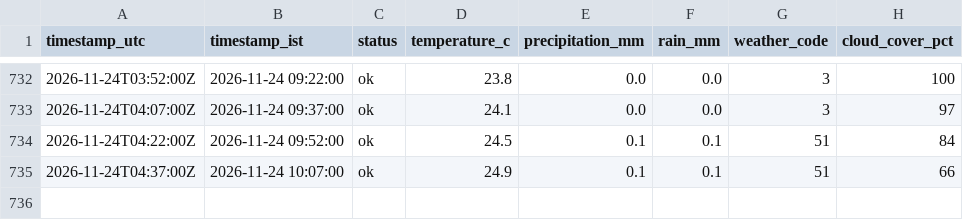
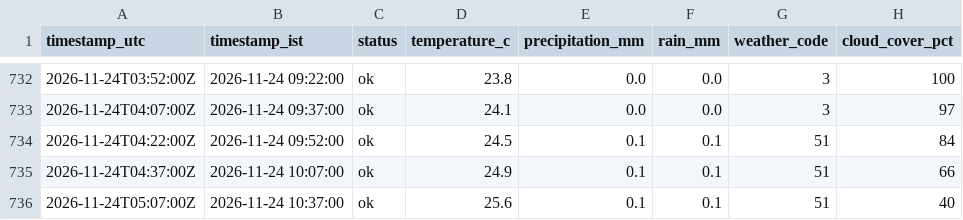
Before and after one commit to SandeshSatishhNaik/Traffic-Forecasting-and-Congestion-Optimization, a CSV file: data/weather/2026-11.csv, drawn as a sheet; only a part is shown, gaps mark what is left out.

```diff
--- a/data/weather/2026-11.csv
+++ b/data/weather/2026-11.csv
@@ -735 +735,2 @@ timestamp_utc,timestamp_ist,status,temperature_c,precipitation_mm,rain_mm,weathe
 2026-11-24T04:37:00Z,2026-11-24 10:07:00,ok,24.9,0.1,0.1,51,66
+2026-11-24T05:07:00Z,2026-11-24 10:37:00,ok,25.6,0.1,0.1,51,40
```
Also changed, not shown: 1 other file.
